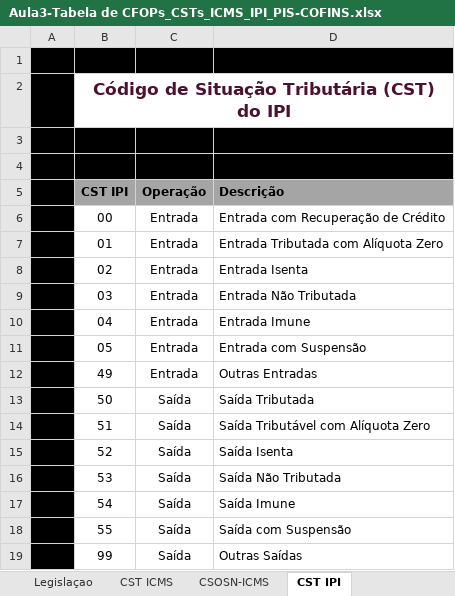
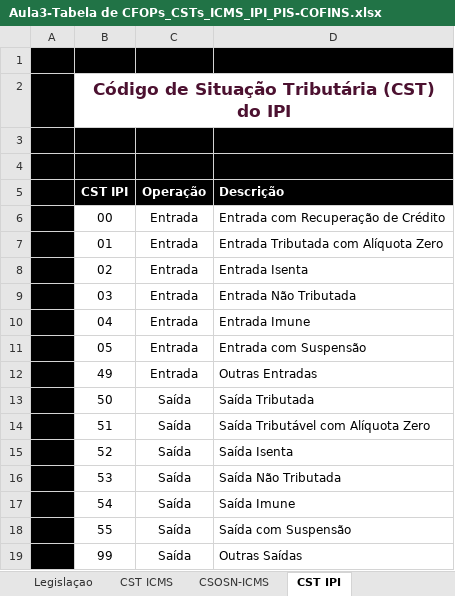
Before and after one commit to fernandopbarboza/intensivao-da-nota-fiscal, an Excel workbook: public/sala/aula-03/Aula3-Tabela de CFOPs_CSTs_ICMS_IPI_PIS-COFINS.xlsx, sheet CST IPI, drawn as a sheet; values as stored, in another font and other column widths than the file's, no borders; charts and pictures not drawn; the diff names each change by its address in the sheet, - before the commit and + after, or states it on an @@ line.

```diff
--- a/public/sala/aula-03/Aula3-Tabela de CFOPs_CSTs_ICMS_IPI_PIS-COFINS.xlsx (sheet CST IPI)
+++ b/public/sala/aula-03/Aula3-Tabela de CFOPs_CSTs_ICMS_IPI_PIS-COFINS.xlsx (sheet CST IPI)
@@ B5:D5 fill: #A5A5A5 → #000000, text colour: black → #FFFFFF @@
```
Also changed, not shown: sheet CST ICMS, sheet Tabela de CFOP, sheet Legislaçao, sheet CST PIS-COFINS, sheet CSOSN-ICMS, public/sala/aula-03/Aula3-Tabela Geral de Aliquotas de ICMS.xlsx, 3 other files.
